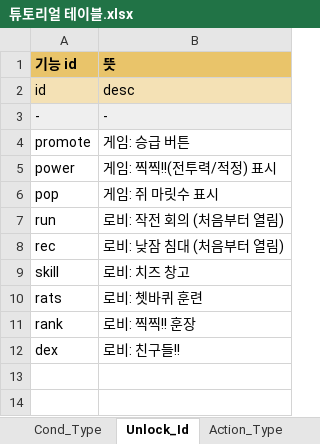
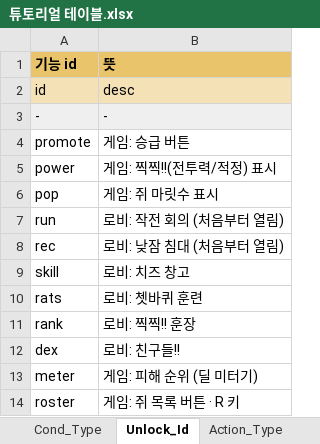
Before and after one commit to inory16351/NKK_PROJECT, an Excel workbook: Data_Table/튜토리얼 테이블.xlsx, sheet Unlock_Id, drawn as a sheet; values as stored, in another font and other column widths than the file's, no borders; the diff names each change by its address in the sheet, - before the commit and + after, or states it on an @@ line.

```diff
--- a/Data_Table/튜토리얼 테이블.xlsx (sheet Unlock_Id)
+++ b/Data_Table/튜토리얼 테이블.xlsx (sheet Unlock_Id)
+row 13: meter | 게임: 피해 순위 (딜 미터기)
+row 14: roster | 게임: 쥐 목록 버튼 · R 키
```
Also changed, not shown: sheet Line, sheet Step, Data_Table/스트링 테이블.xlsx, 46 other files.
